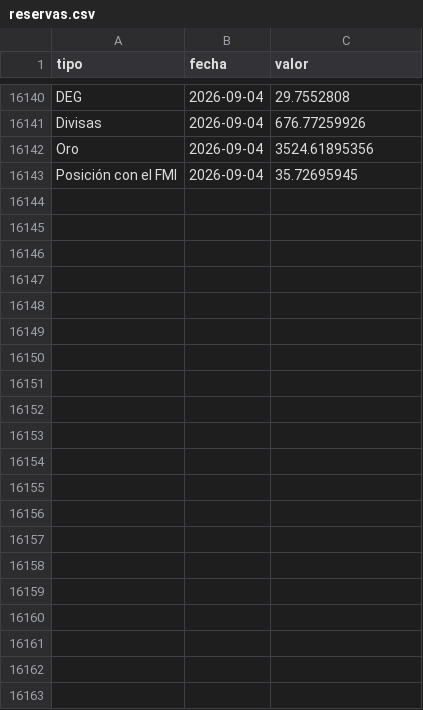
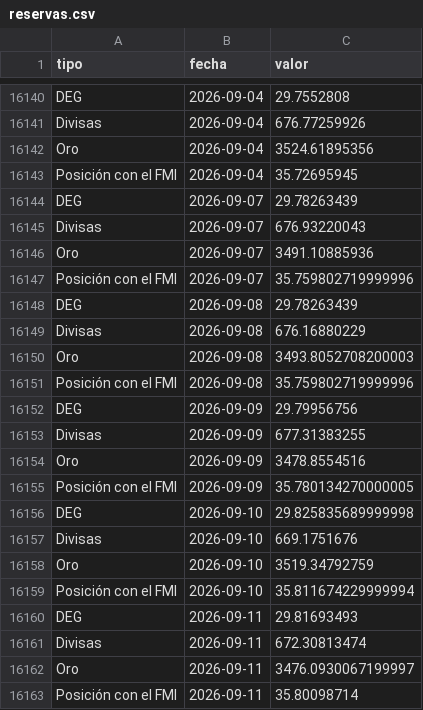
Before and after one commit to mauforonda/indicadores_economicos, a CSV file: bcb/datos/reservas.csv, drawn as a sheet; only a part is shown, gaps mark what is left out; the diff names each change by its address in the sheet, - before the commit and + after, or states it on an @@ line.

```diff
--- a/bcb/datos/reservas.csv
+++ b/bcb/datos/reservas.csv
+row 16144: DEG | 2026-09-07 | 29.78263439
+row 16145: Divisas | 2026-09-07 | 676.93220043
+row 16146: Oro | 2026-09-07 | 3491.10885936
+row 16147: Posición con el FMI | 2026-09-07 | 35.759802719999996
+row 16148: DEG | 2026-09-08 | 29.78263439
+row 16149: Divisas | 2026-09-08 | 676.16880229
+row 16150: Oro | 2026-09-08 | 3493.8052708200003
+row 16151: Posición con el FMI | 2026-09-08 | 35.759802719999996
+row 16152: DEG | 2026-09-09 | 29.79956756
+row 16153: Divisas | 2026-09-09 | 677.31383255
+row 16154: Oro | 2026-09-09 | 3478.8554516
+row 16155: Posición con el FMI | 2026-09-09 | 35.780134270000005
+row 16156: DEG | 2026-09-10 | 29.825835689999998
+row 16157: Divisas | 2026-09-10 | 669.1751676
+row 16158: Oro | 2026-09-10 | 3519.34792759
+row 16159: Posición con el FMI | 2026-09-10 | 35.811674229999994
+row 16160: DEG | 2026-09-11 | 29.81693493
+row 16161: Divisas | 2026-09-11 | 672.30813474
+row 16162: Oro | 2026-09-11 | 3476.0930067199997
+row 16163: Posición con el FMI | 2026-09-11 | 35.80098714
```
Also changed, not shown: bcb/datos/reservas_historico.csv, bcb/datos/reservas_reciente.csv.
